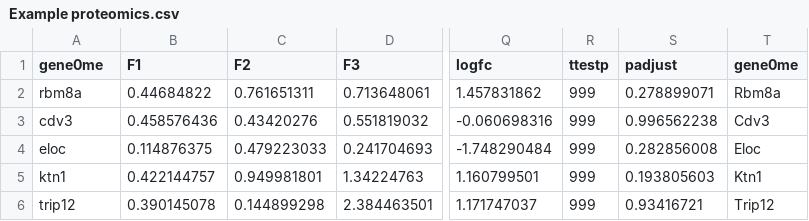
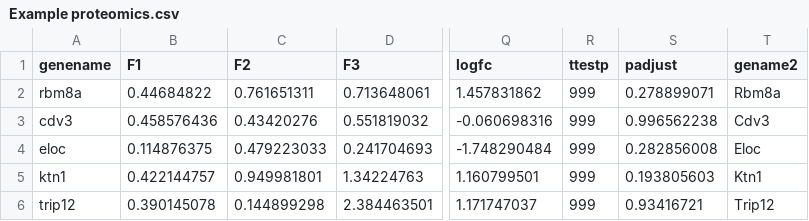
Before and after one commit to JackAuty/JS-grapher-JRA, a CSV file: Example proteomics.csv, drawn as a sheet; only a part is shown, gaps mark what is left out; the diff names each change by its address in the sheet, - before the commit and + after, or states it on an @@ line.

Commit message:
Update Example proteomics.csv

```diff
--- a/Example proteomics.csv
+++ b/Example proteomics.csv
-A1: gene0me
+A1: genename
-T1: gene0me
+T1: gename2
```
